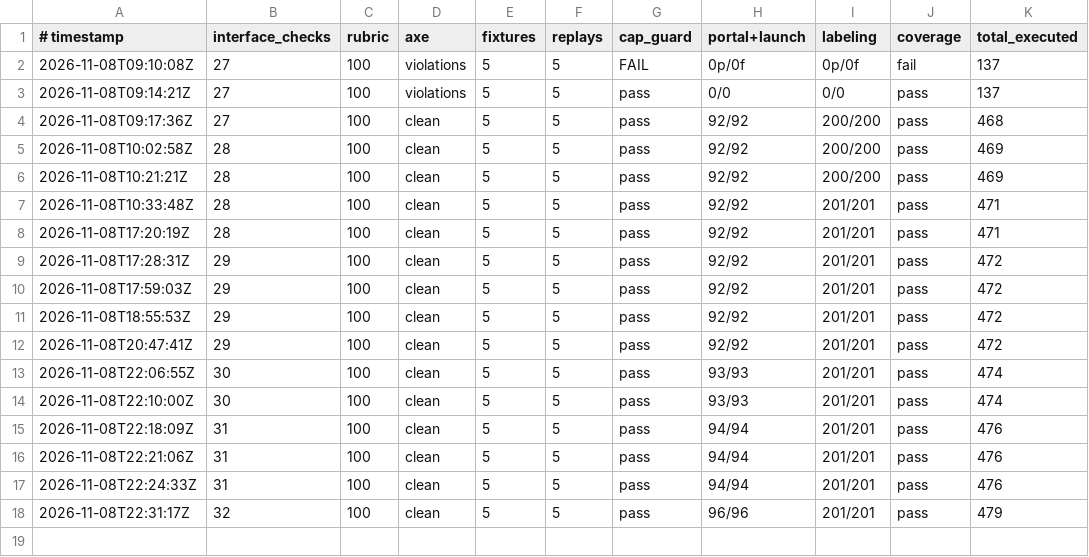
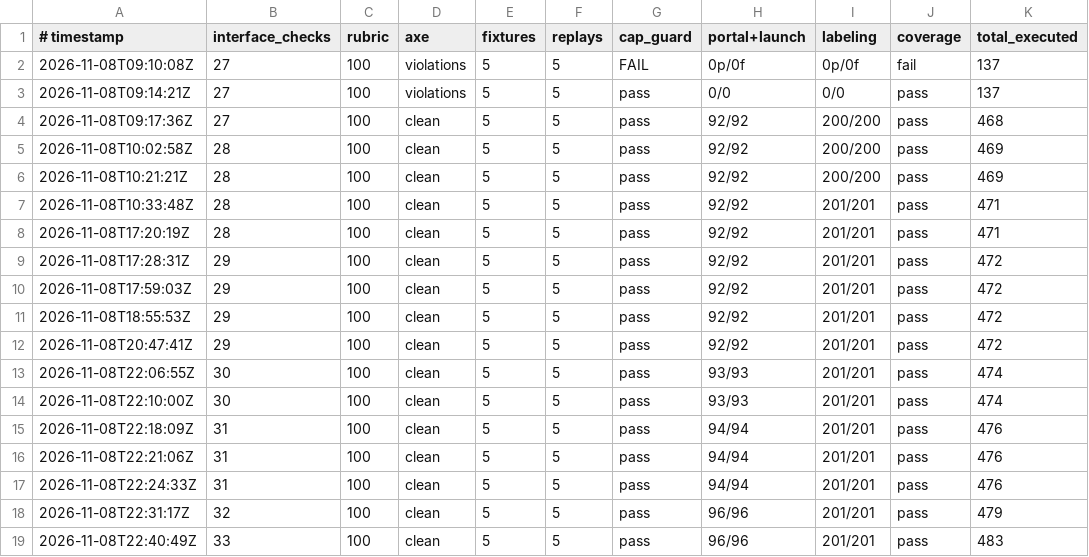
Before and after one commit to Exios66/Mailroom-Corpus-EDA, a TSV file: autoresearch/loop-261108-0116/dimensions.tsv, drawn as a sheet; the diff names each change by its address in the sheet, - before the commit and + after, or states it on an @@ line.

```diff
--- a/autoresearch/loop-261108-0116/dimensions.tsv
+++ b/autoresearch/loop-261108-0116/dimensions.tsv
+row 19: 2026-11-08T22:40:49Z | 33 | 100 | clean | 5 | 5 | pass | 96/96 | 201/201 | pass | 483
```
Also changed, not shown: autoresearch/reviewer-ux-leg-2/results.tsv, 3 other files.
